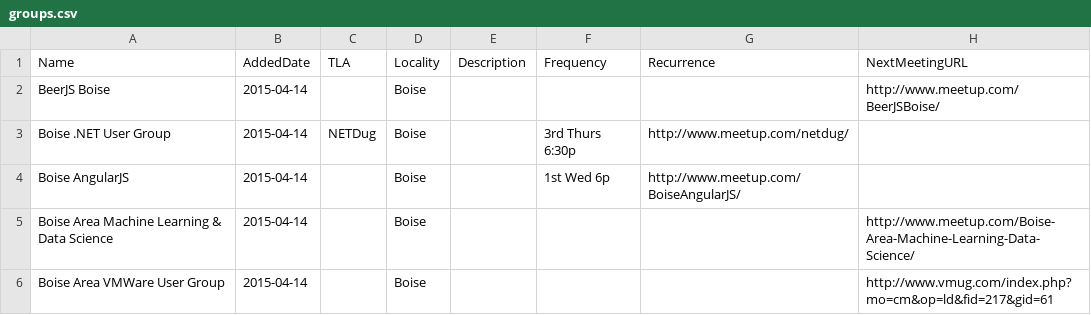
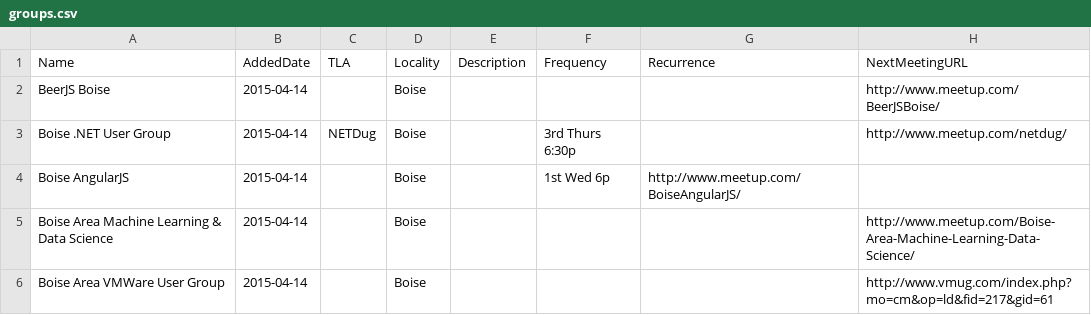
Before and after one commit to rationalagents/gemstateio-groups, a CSV file: groups.csv, drawn as a sheet; only a part is shown.

Commit message:
Missing comma

```diff
--- a/groups.csv
+++ b/groups.csv
@@ -2,3 +2,3 @@ Name,AddedDate,TLA,Locality,Description,Frequency,Recurrence,NextMeetingURL
 BeerJS Boise,2015-04-14,,Boise,,,,http://www.meetup.com/BeerJSBoise/
-Boise .NET User Group,2015-04-14,NETDug,Boise,,3rd Thurs 6:30p,http://www.meetup.com/netdug/
+Boise .NET User Group,2015-04-14,NETDug,Boise,,3rd Thurs 6:30p,,http://www.meetup.com/netdug/
 Boise AngularJS,2015-04-14,,Boise,,1st Wed 6p,http://www.meetup.com/BoiseAngularJS/
```
